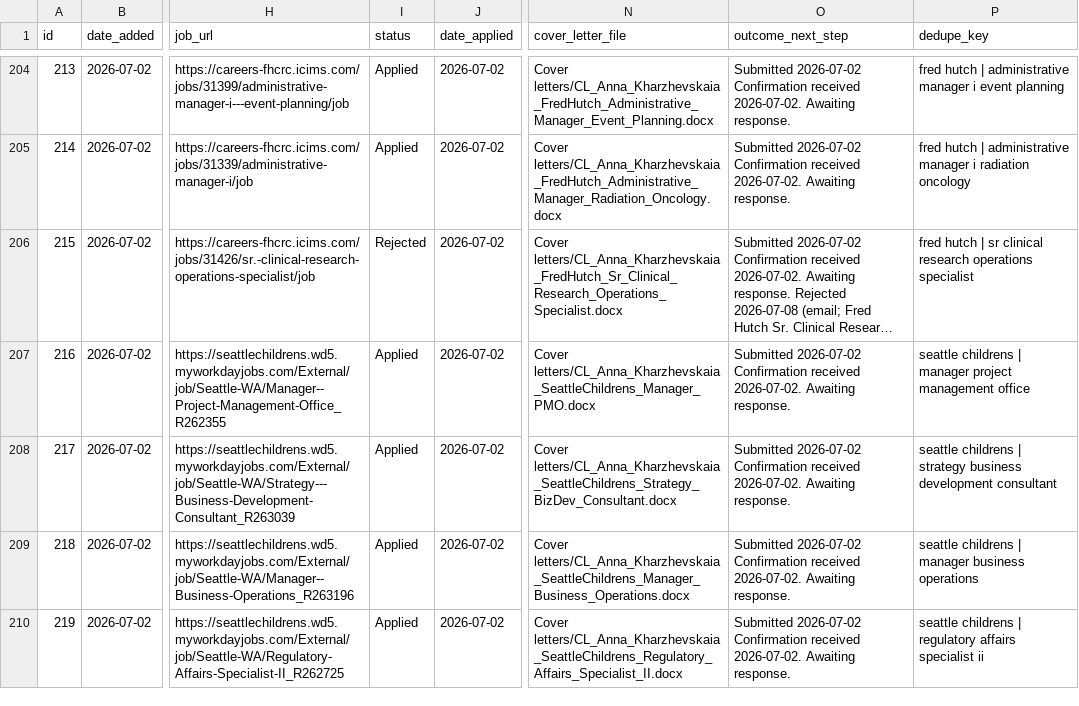
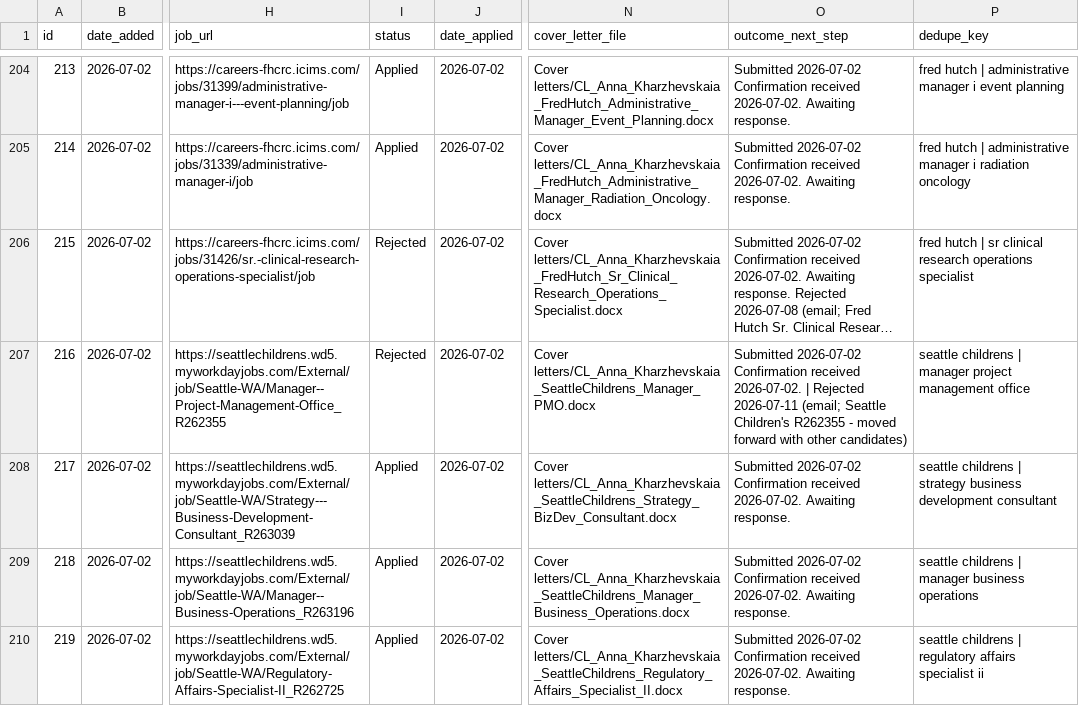
Before and after one commit to undrsky/t32tfoes3m, a CSV file: applications_tracker.csv, drawn as a sheet; only a part is shown, gaps mark what is left out; long unchanged cells end in …; the diff names each change by its address in the sheet, - before the commit and + after, or states it on an @@ line.

```diff
--- a/applications_tracker.csv
+++ b/applications_tracker.csv
-I207 (status): Applied
+I207 (status): Rejected
-O207 (outcome_next_step): …received 2026-07-02. Awaiting response.
+O207 (outcome_next_step): …received 2026-07-02. | Rejected 2026-07-11 (email; Seattle Children's R262355 - moved forward with other candidates)
```
Also changed, not shown: 2 other files.
